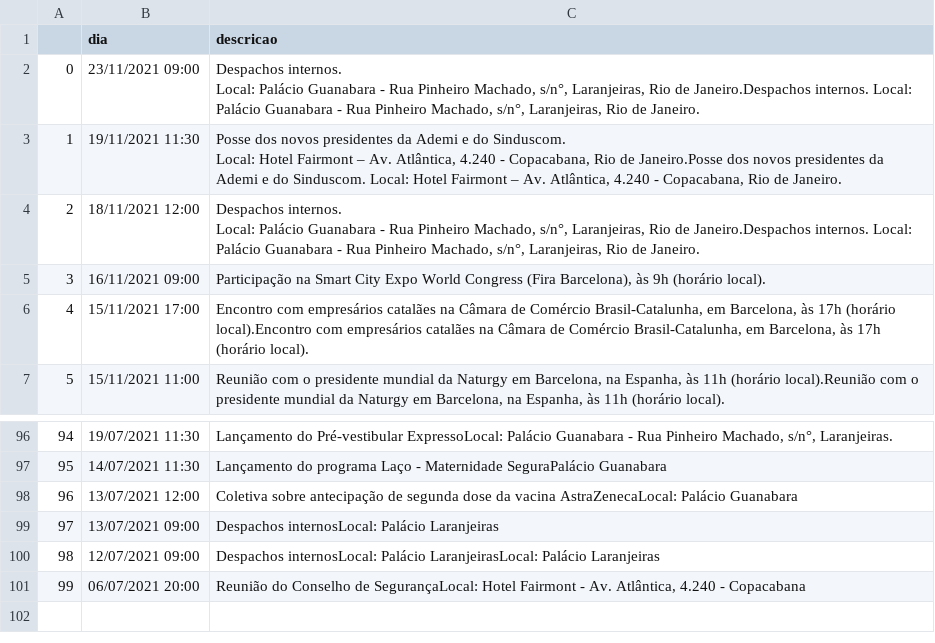
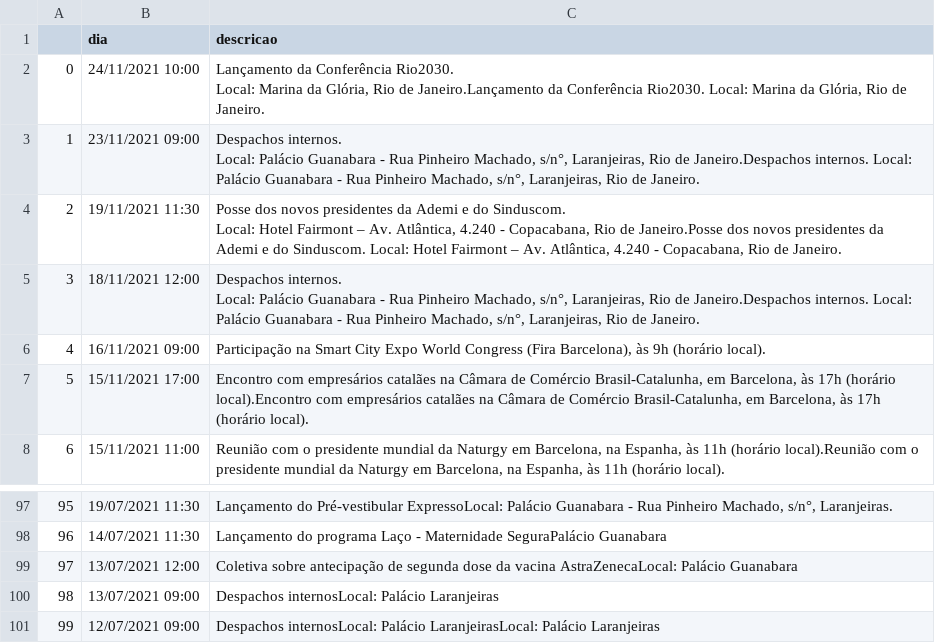
Before and after one commit to belisards/agenda_oficial_rj, a CSV file: agenda.csv, drawn as a sheet; only a part is shown, gaps mark what is left out; removed rows and columns are numbered as before the commit, all else as after; ↵ is a line break in a cell; the diff names each change by its address in the sheet, - before the commit and + after, or states it on an @@ line.

```diff
--- a/agenda.csv
+++ b/agenda.csv
+row 2: 0 | 24/11/2021 10:00 | Lançamento da Conferência Rio2030. ↵ Local: Marina da Glória, Rio de Janeiro.Lançamento da Conferência Rio2030. Local: Marina da Glória, Rio de Janeiro.
@@ column A renumbered between rows 3 and 101 @@
-row 101: 99 | 06/07/2021 20:00 | Reunião do Conselho de SegurançaLocal: Hotel Fairmont - Av. Atlântica, 4.240 - Copacabana
```
